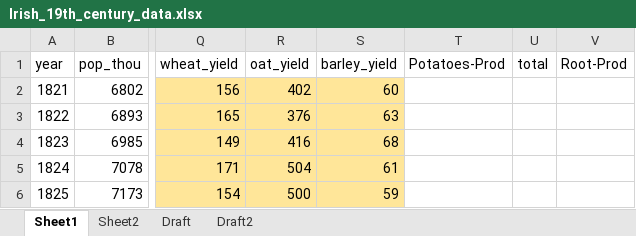
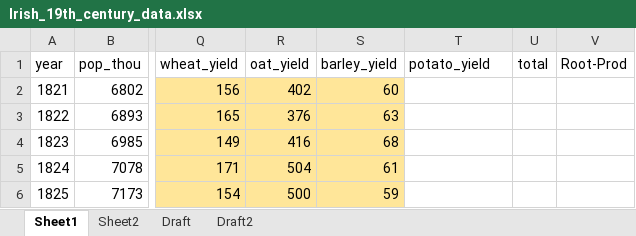
Before and after one commit to chxiii/Dissertation_Summer2024, an Excel workbook: 01_data/Irish_19th_century_data.xlsx, sheet Sheet1, drawn as a sheet; only a part is shown, gaps mark what is left out; values as stored, in another font and other column widths than the file's, no borders; the diff names each change by its address in the sheet, - before the commit and + after, or states it on an @@ line.

```diff
--- a/01_data/Irish_19th_century_data.xlsx (sheet Sheet1)
+++ b/01_data/Irish_19th_century_data.xlsx (sheet Sheet1)
-T1: Potatoes-Prod
+T1: potato_yield
```
Also changed, not shown: 3 other files.
